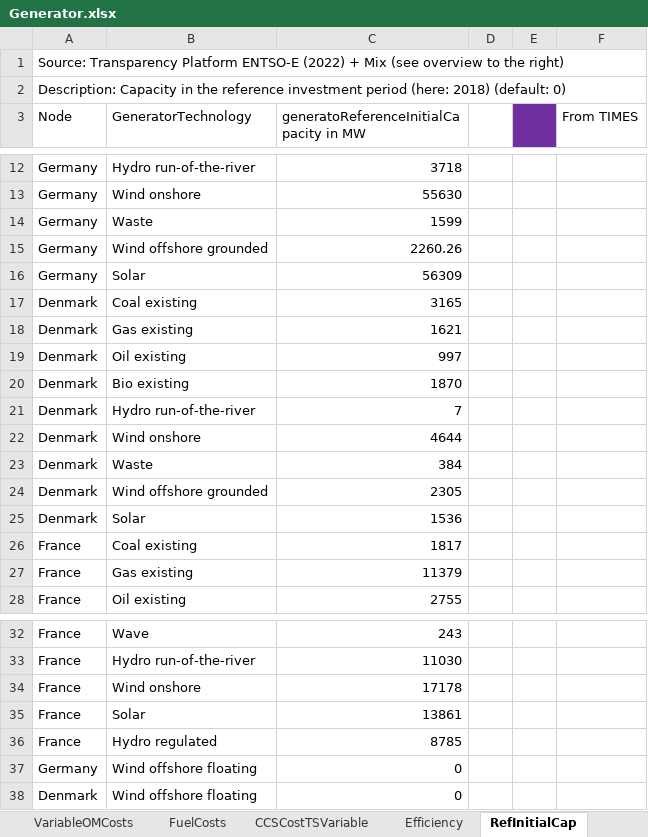
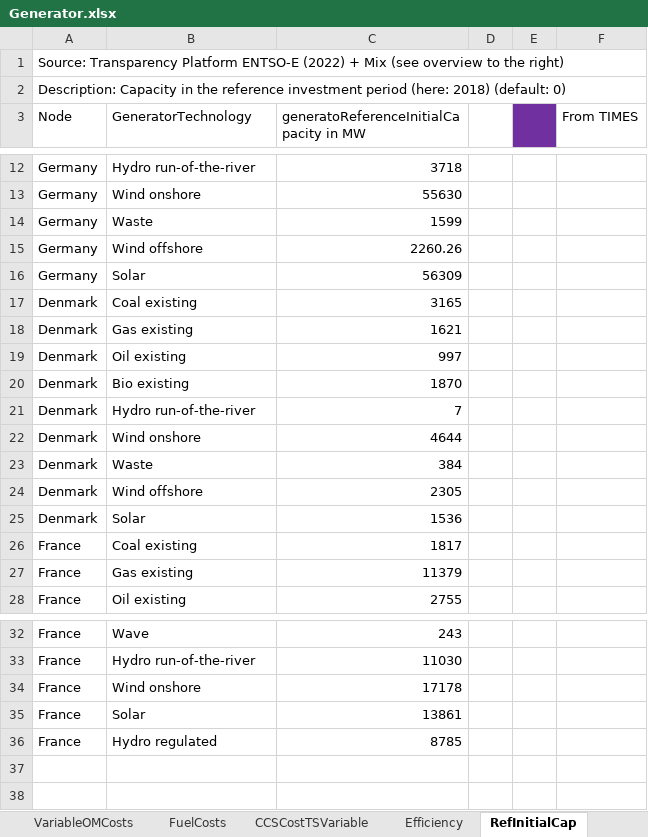
Before and after one commit to Subramanyam-Lab/AutoSCEP, an Excel workbook: codes/EMPIRE/Data handler/reduced/Generator.xlsx, sheet RefInitialCap, drawn as a sheet; only a part is shown, gaps mark what is left out; values as stored, in another font and other column widths than the file's, no borders; conditional formats not drawn; the diff names each change by its address in the sheet, - before the commit and + after, or states it on an @@ line.

```diff
--- a/codes/EMPIRE/Data handler/reduced/Generator.xlsx (sheet RefInitialCap)
+++ b/codes/EMPIRE/Data handler/reduced/Generator.xlsx (sheet RefInitialCap)
-B15 (GeneratorTechnology): Wind offshore grounded
+B15 (GeneratorTechnology): Wind offshore
-B24 (GeneratorTechnology): Wind offshore grounded
+B24 (GeneratorTechnology): Wind offshore
-row 37: Germany | Wind offshore floating | 0
-row 38: Denmark | Wind offshore floating | 0
```
Also changed, not shown: sheet CapitalCosts, sheet FixedOMCosts, sheet Efficiency, sheet FuelCosts, sheet ScaleFactorInitialCap, sheet VariableOMCosts, 4 more sheets, codes/EMPIRE/Data handler/reduced/Sets.xlsx, 30 other files.
